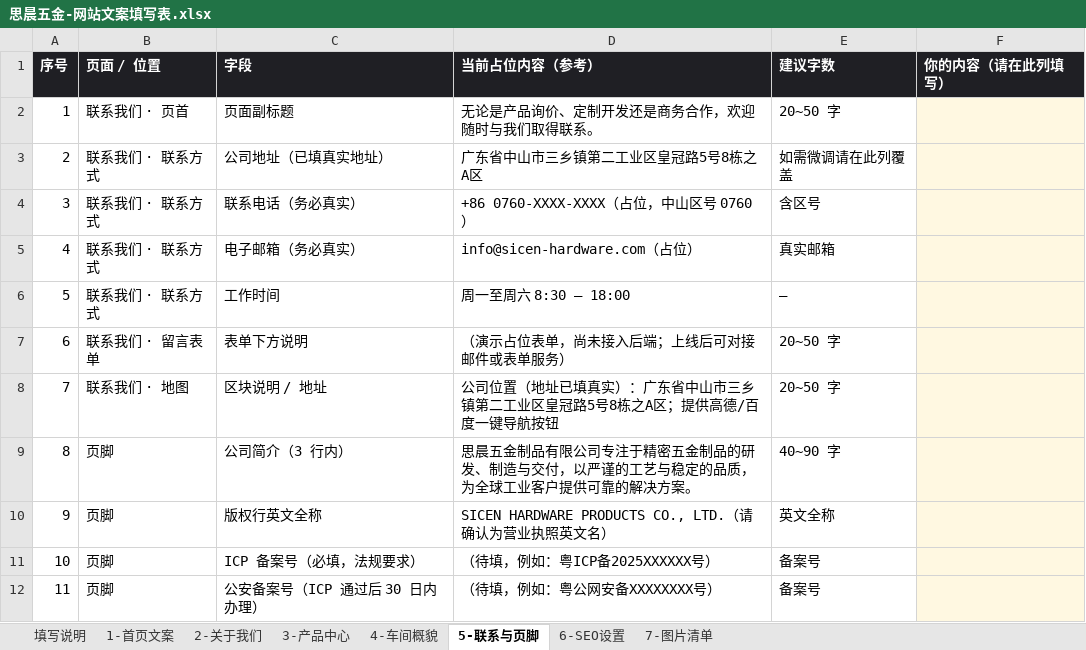
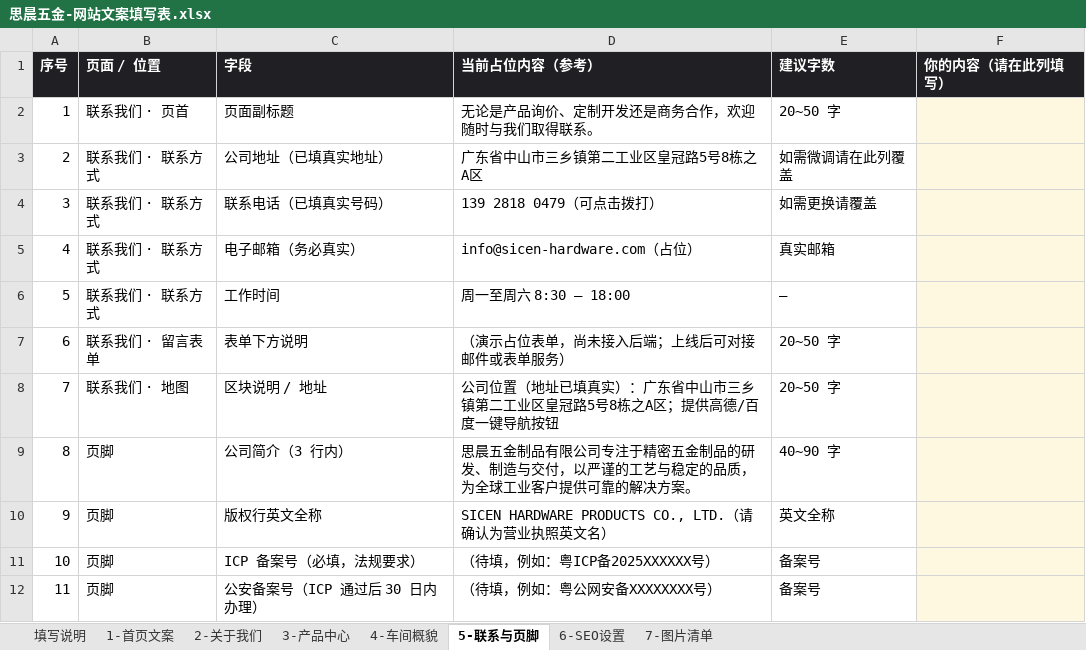
Before and after one commit to Er1cLuo/SICHEN, an Excel workbook: docs/思晨五金-网站文案填写表.xlsx, sheet 5-联系与页脚, drawn as a sheet; values as stored, in another font and other column widths than the file's, no borders; the diff names each change by its address in the sheet, - before the commit and + after, or states it on an @@ line.

```diff
--- a/docs/思晨五金-网站文案填写表.xlsx (sheet 5-联系与页脚)
+++ b/docs/思晨五金-网站文案填写表.xlsx (sheet 5-联系与页脚)
-C4 (字段): 联系电话（务必真实）
+C4 (字段): 联系电话（已填真实号码）
-D4 (当前占位内容（参考）): +86 0760-XXXX-XXXX（占位，中山区号 0760）
+D4 (当前占位内容（参考）): 139 2818 0479（可点击拨打）
-E4 (建议字数): 含区号
+E4 (建议字数): 如需更换请覆盖
```
Also changed, not shown: sheet 7-图片清单, 39 other files.
